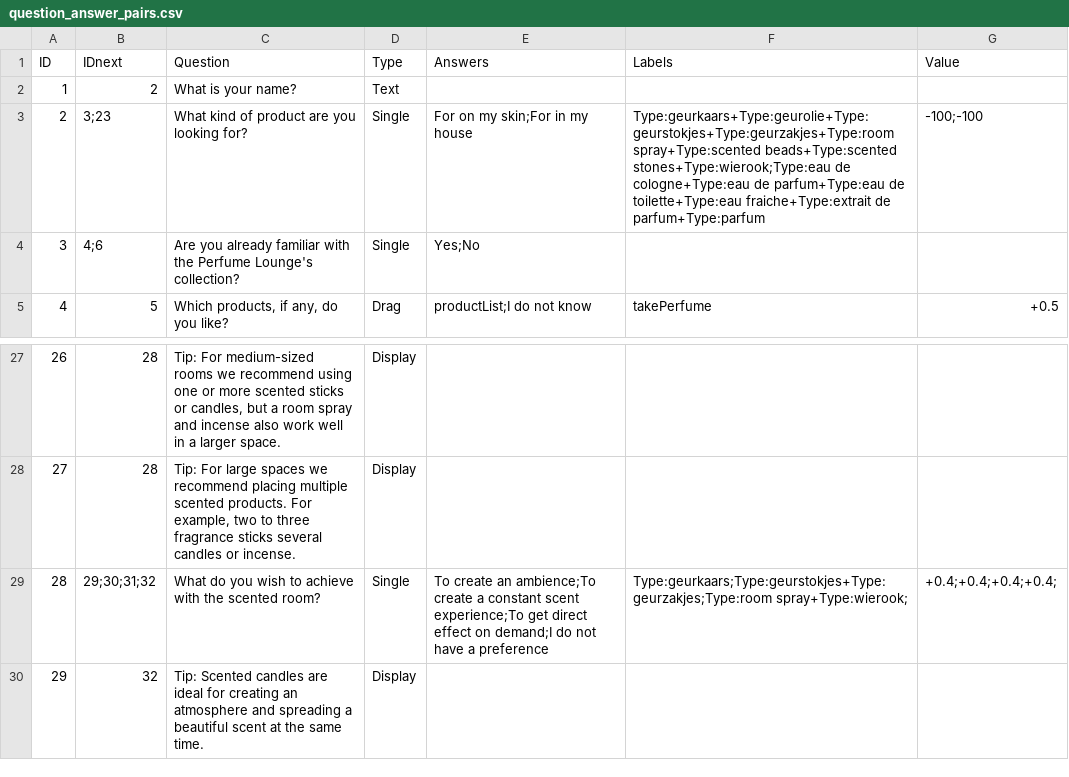
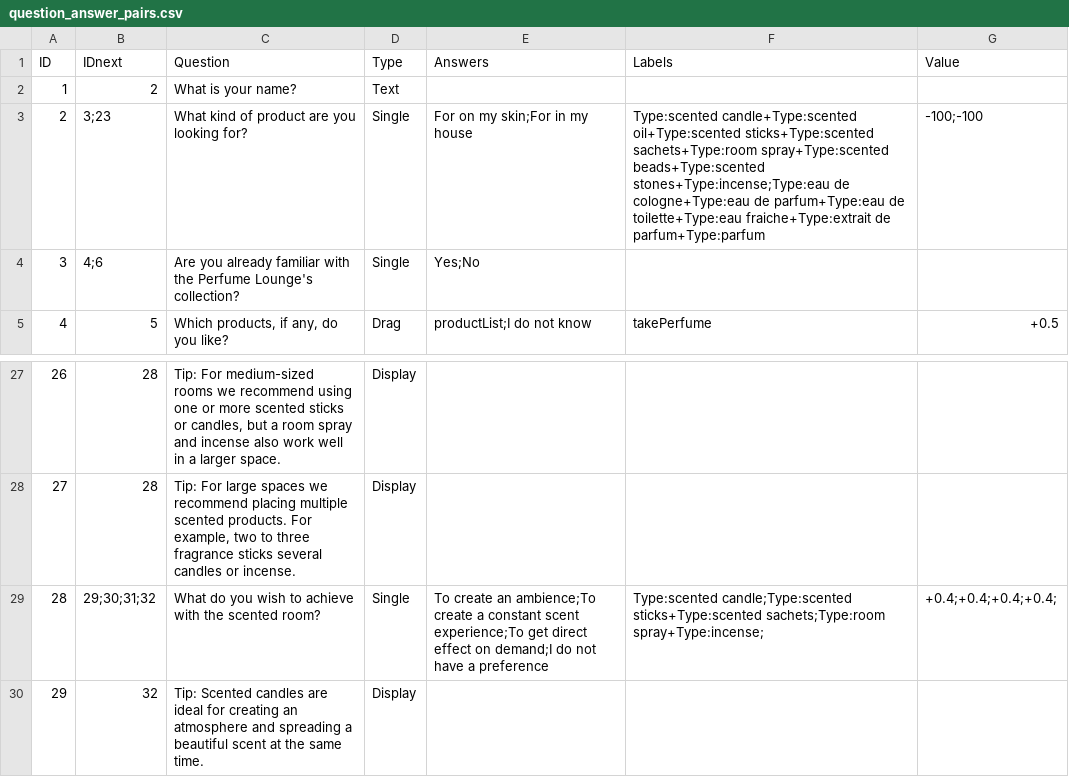
Before and after one commit to Lonnekee/PerfumeRecommendations, a CSV file: engine/question/data/question_answer_pairs.csv, drawn as a sheet; only a part is shown, gaps mark what is left out.

```diff
--- a/engine/question/data/question_answer_pairs.csv
+++ b/engine/question/data/question_answer_pairs.csv
@@ -2,3 +2,3 @@ ID,IDnext,Question,Type,Answers,Labels,Value
 1,2,What is your name?,Text,,,
-2,3;23,What kind of product are you looking for?,Single,For on my skin;For in my house,Type:geurkaars+Type:geurolie+Type:geurstokjes+Type:geurzakjes+Type:room spray+Type:scented beads+Type:scented stones+Type:wierook;Type:eau de cologne+Type:eau de parfum+Type:eau de toilette+Type:eau fraiche+Type:extrait de parfum+Type:parfum,-100;-100
+2,3;23,What kind of product are you looking for?,Single,For on my skin;For in my house,Type:scented candle+Type:scented oil+Type:scented sticks+Type:scented sachets+Type:room spray+Type:scented beads+Type:scented stones+Type:incense;Type:eau de cologne+Type:eau de parfum+Type:eau de toilette+Type:eau fraiche+Type:extrait de parfum+Type:parfum,-100;-100
 3,4;6,Are you already familiar with the Perfume Lounge's collection?,Single,Yes;No,,
@@ -28,3 +28,3 @@ ID,IDnext,Question,Type,Answers,Labels,Value
 27,28,"Tip: For large spaces we recommend placing multiple scented products. For example, two to three fragrance sticks several candles or incense.",Display,,,
-28,29;30;31;32,What do you wish to achieve with the scented room?,Single,To create an ambience;To create a constant scent experience;To get direct effect on demand;I do not have a preference,Type:geurkaars;Type:geurstokjes+Type:geurzakjes;Type:room spray+Type:wierook;,+0.4;+0.4;+0.4;+0.4;
+28,29;30;31;32,What do you wish to achieve with the scented room?,Single,To create an ambience;To create a constant scent experience;To get direct effect on demand;I do not have a preference,Type:scented candle;Type:scented sticks+Type:scented sachets;Type:room spray+Type:incense;,+0.4;+0.4;+0.4;+0.4;
 29,32,Tip: Scented candles are ideal for creating an atmosphere and spreading a beautiful scent at the same time.,Display,,,
```
Also changed, not shown: 1 other file.
